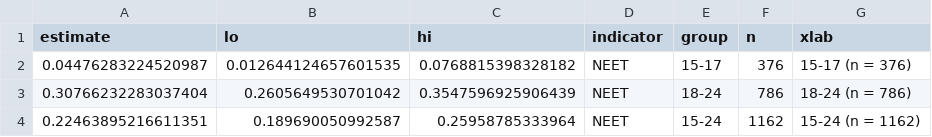
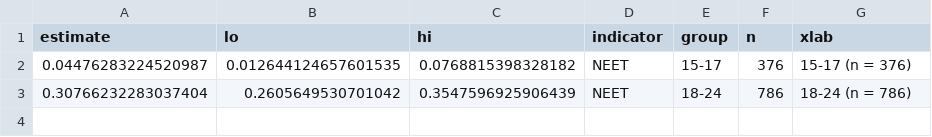
Before and after one commit to hgrueso/ukraine-labour-inclusion, a CSV file: output/tables/m2b_neet_women_by_age.csv, drawn as a sheet.

```diff
--- a/output/tables/m2b_neet_women_by_age.csv
+++ b/output/tables/m2b_neet_women_by_age.csv
@@ -3,2 +3 @@ estimate,lo,hi,indicator,group,n,xlab
 0.30766232283037404,0.2605649530701042,0.3547596925906439,NEET,18-24,786,18-24 (n = 786)
-0.22463895216611351,0.189690050992587,0.25958785333964,NEET,15-24,1162,15-24 (n = 1162)
```
Also changed, not shown: output/tables/h0_education_by_institution.csv, output/tables/h17_adjusted_neet.csv, 30 other files.
